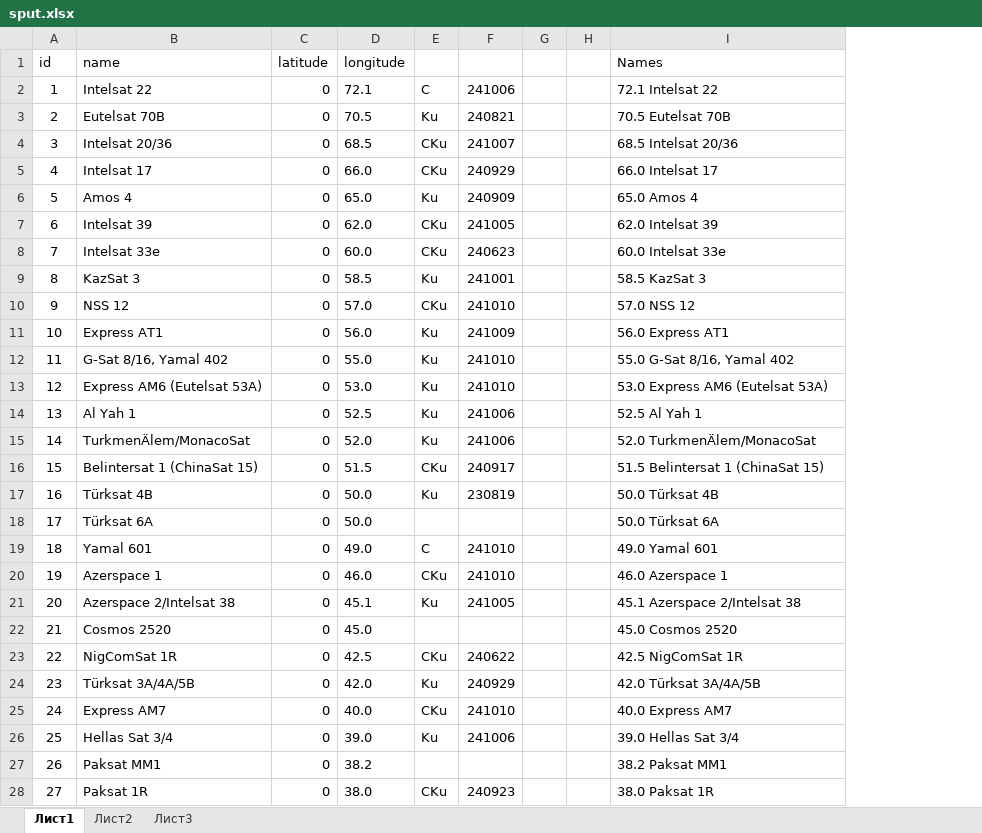
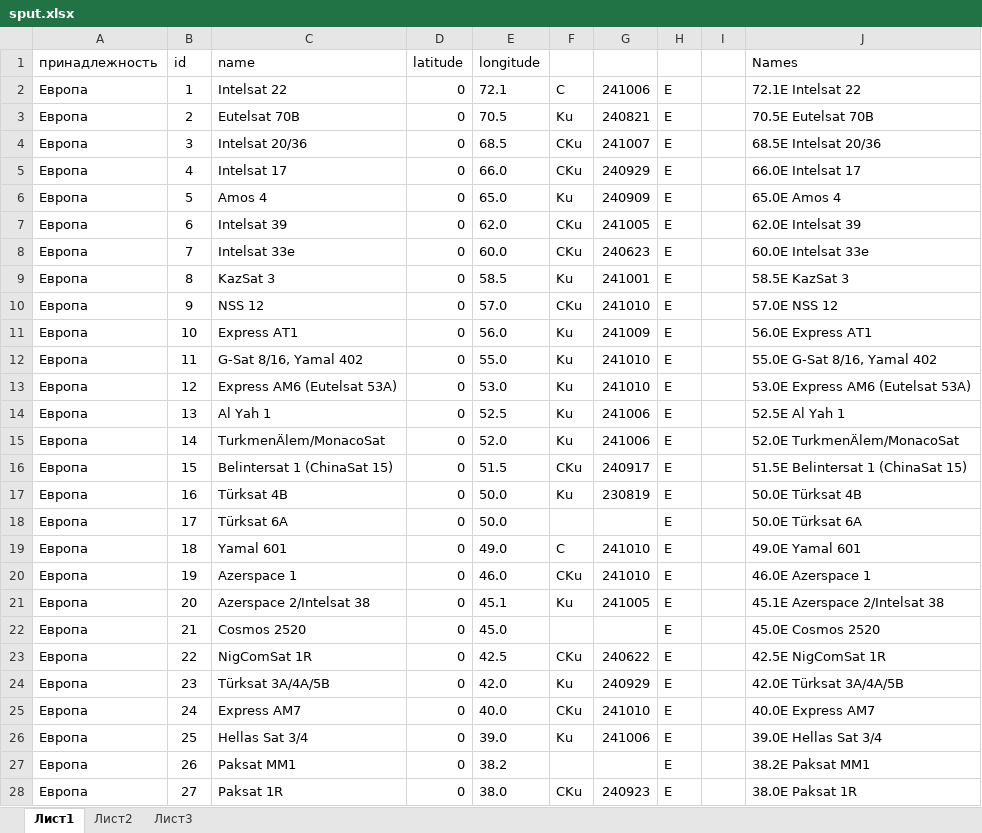
Before and after one commit to DinRazar/mapsat-offline, an Excel workbook: sput.xlsx, sheet Лист1, drawn as a sheet; only a part is shown; values as stored, in another font and other column widths than the file's, no borders; removed rows and columns are numbered as before the commit, all else as after; the diff covers the shown part only; the diff names each change by its address in the sheet, - before the commit and + after, or states it on an @@ line.

```diff
--- a/sput.xlsx (sheet Лист1)
+++ b/sput.xlsx (sheet Лист1)
+column A (принадлежность), rows 2-28: all Европа
-column G, empty
+column H, rows 2-28: all E
-J2 (Names): 72.1 Intelsat 22
+J2 (Names): 72.1E Intelsat 22
-J3 (Names): 70.5 Eutelsat 70B
+J3 (Names): 70.5E Eutelsat 70B
-J4 (Names): 68.5 Intelsat 20/36
+J4 (Names): 68.5E Intelsat 20/36
-J5 (Names): 66.0 Intelsat 17
+J5 (Names): 66.0E Intelsat 17
-J6 (Names): 65.0 Amos 4
+J6 (Names): 65.0E Amos 4
-J7 (Names): 62.0 Intelsat 39
+J7 (Names): 62.0E Intelsat 39
-J8 (Names): 60.0 Intelsat 33e
+J8 (Names): 60.0E Intelsat 33e
-J9 (Names): 58.5 KazSat 3
+J9 (Names): 58.5E KazSat 3
-J10 (Names): 57.0 NSS 12
+J10 (Names): 57.0E NSS 12
-J11 (Names): 56.0 Express AT1
+J11 (Names): 56.0E Express AT1
-J12 (Names): 55.0 G-Sat 8/16, Yamal 402
+J12 (Names): 55.0E G-Sat 8/16, Yamal 402
-J13 (Names): 53.0 Express AM6 (Eutelsat 53A)
+J13 (Names): 53.0E Express AM6 (Eutelsat 53A)
-J14 (Names): 52.5 Al Yah 1
+J14 (Names): 52.5E Al Yah 1
-J15 (Names): 52.0 TurkmenÄlem/MonacoSat
+J15 (Names): 52.0E TurkmenÄlem/MonacoSat
-J16 (Names): 51.5 Belintersat 1 (ChinaSat 15)
+J16 (Names): 51.5E Belintersat 1 (ChinaSat 15)
-J17 (Names): 50.0 Türksat 4B
+J17 (Names): 50.0E Türksat 4B
-J18 (Names): 50.0 Türksat 6A
+J18 (Names): 50.0E Türksat 6A
-J19 (Names): 49.0 Yamal 601
+J19 (Names): 49.0E Yamal 601
-J20 (Names): 46.0 Azerspace 1
+J20 (Names): 46.0E Azerspace 1
-J21 (Names): 45.1 Azerspace 2/Intelsat 38
+J21 (Names): 45.1E Azerspace 2/Intelsat 38
-J22 (Names): 45.0 Cosmos 2520
+J22 (Names): 45.0E Cosmos 2520
-J23 (Names): 42.5 NigComSat 1R
+J23 (Names): 42.5E NigComSat 1R
-J24 (Names): 42.0 Türksat 3A/4A/5B
+J24 (Names): 42.0E Türksat 3A/4A/5B
-J25 (Names): 40.0 Express AM7
+J25 (Names): 40.0E Express AM7
-J26 (Names): 39.0 Hellas Sat 3/4
+J26 (Names): 39.0E Hellas Sat 3/4
-J27 (Names): 38.2 Paksat MM1
+J27 (Names): 38.2E Paksat MM1
-J28 (Names): 38.0 Paksat 1R
+J28 (Names): 38.0E Paksat 1R
```
Also changed, not shown: 103 added rows and 99 edited cells elsewhere in this sheet, 1 other file.
